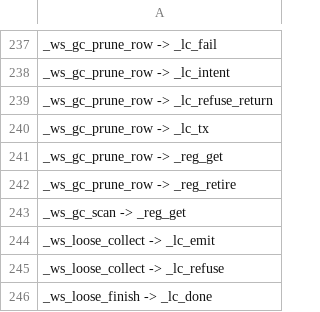
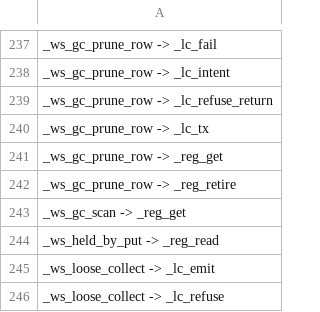
Before and after one commit to Synapsium-Labs/ccrc-pwa, a TSV file: ccd/contexts-edges.tsv, drawn as a sheet; only a part is shown, gaps mark what is left out; the shorter side is filled out with more unchanged rows; the diff names each change by its address in the sheet, - before the commit and + after, or states it on an @@ line.

```diff
--- a/ccd/contexts-edges.tsv
+++ b/ccd/contexts-edges.tsv
+row 244: _ws_held_by_put -> _reg_read
```
Also changed, not shown: ccd/contexts.tsv, 2 other files.
